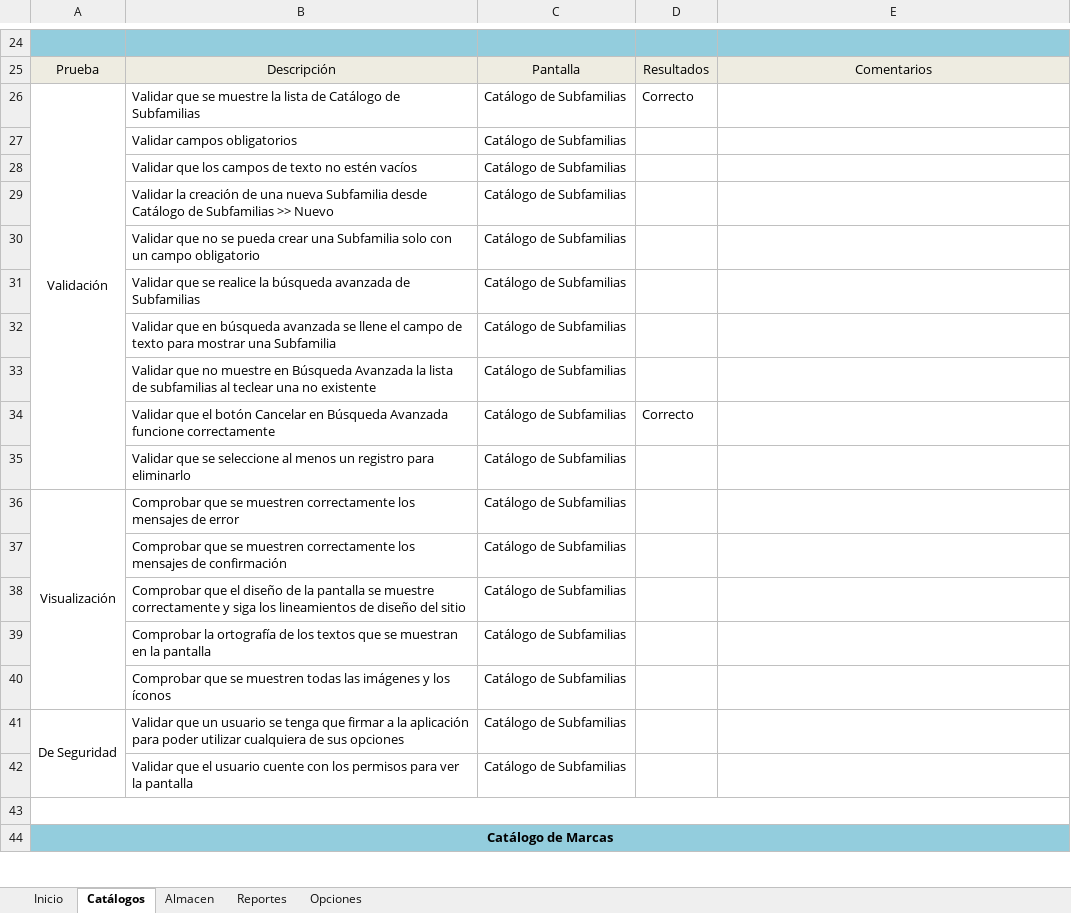
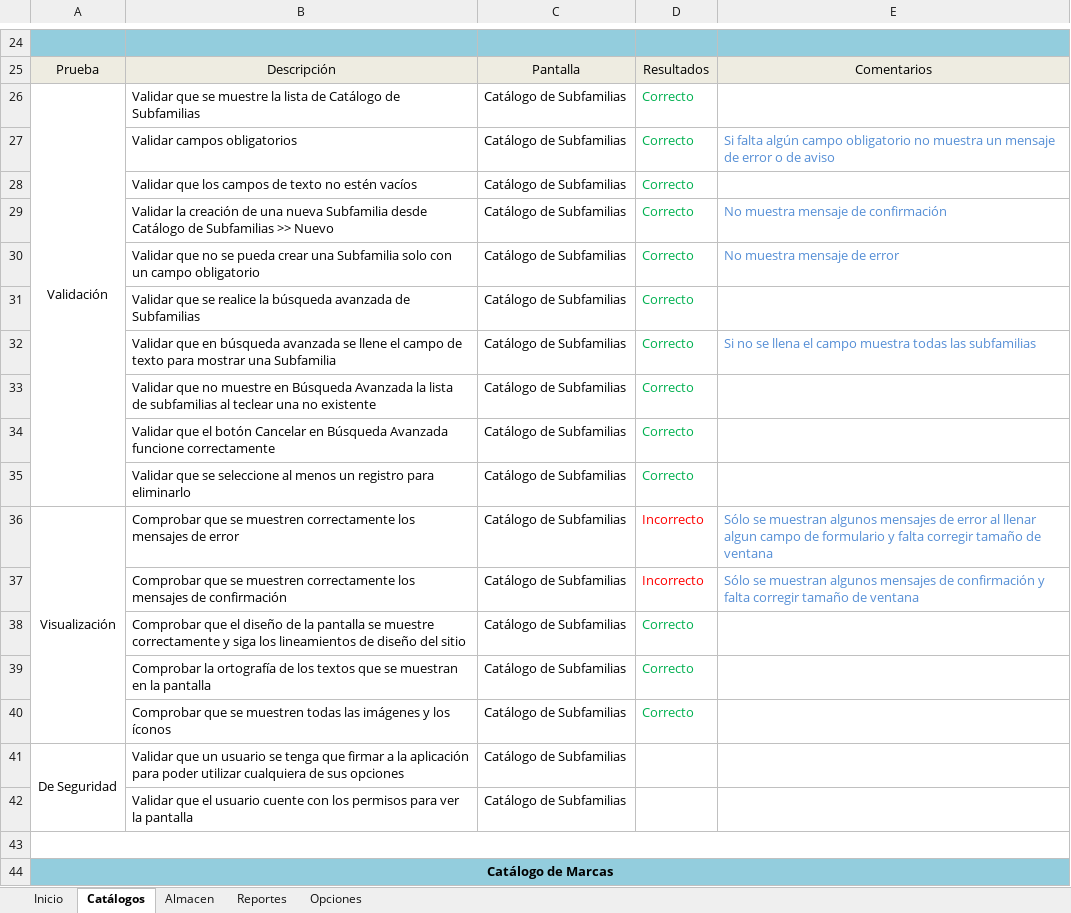
Before and after one commit to carlosvalladolid/Almacen, an Excel workbook: Documentación/04 - Transición/ALMACEN - Pruebas de la Aplicación.xlsx, sheet Catálogos, drawn as a sheet; only a part is shown, gaps mark what is left out; values as stored, in another font and other column widths than the file's, no borders; the diff covers the shown part only; the diff names each change by its address in the sheet, - before the commit and + after, or states it on an @@ line.

Commit message:
Actualización de Pruebas de Catálogos de Almacen

```diff
--- a/Documentación/04 - Transición/ALMACEN - Pruebas de la Aplicación.xlsx (sheet Catálogos)
+++ b/Documentación/04 - Transición/ALMACEN - Pruebas de la Aplicación.xlsx (sheet Catálogos)
-D26 text colour: black
+D26 text colour: #00B050
-D27:D33: (empty)
+D27:D33: Correcto
-E27: (empty)
+E27: Si falta algún campo obligatorio no muestra un mensaje de error o de aviso
-E29: (empty)
+E29: No muestra mensaje de confirmación
-E30: (empty)
+E30: No muestra mensaje de error
-E32: (empty)
+E32: Si no se llena el campo muestra todas las subfamilias
-D34 text colour: black
+D34 text colour: #00B050
-D35: (empty)
+D35: Correcto
-D36:D37: (empty)
+D36:D37: Incorrecto
-E36: (empty)
+E36: Sólo se muestran algunos mensajes de error al llenar algun campo de formulario y falta corregir tamaño de ventana
-E37: (empty)
+E37: Sólo se muestran algunos mensajes de confirmación y falta corregir tamaño de ventana
-D38:D40: (empty)
+D38:D40: Correcto
```
Also changed, not shown: 2 added rows, 1 removed row, 57 edited cells and cell formats elsewhere in this sheet.
